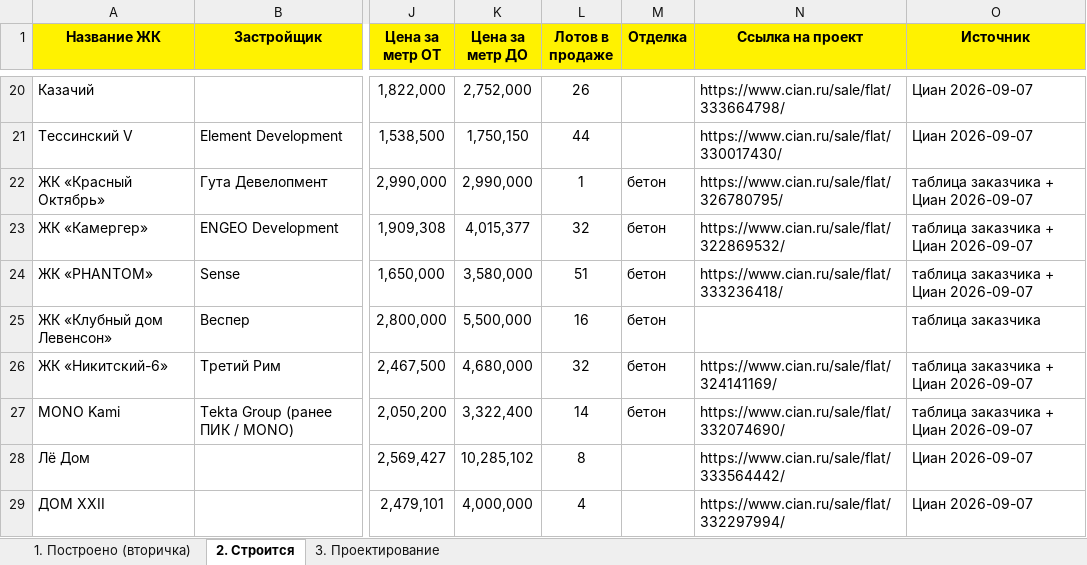
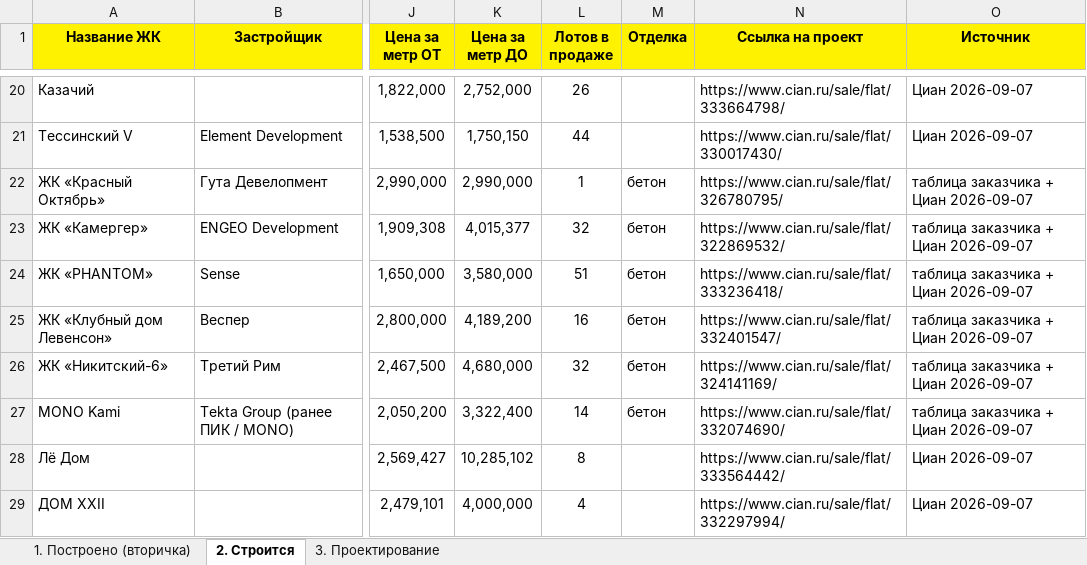
Before and after one commit to parfentsevandrey-blip/test, an Excel workbook: docs/premium-cao/premium-zhk-cao.xlsx, sheet 2. Строится, drawn as a sheet; only a part is shown, gaps mark what is left out; values as stored, in another font and other column widths than the file's, no borders; the diff covers the shown part only; the diff names each change by its address in the sheet, - before the commit and + after, or states it on an @@ line.

```diff
--- a/docs/premium-cao/premium-zhk-cao.xlsx (sheet 2. Строится)
+++ b/docs/premium-cao/premium-zhk-cao.xlsx (sheet 2. Строится)
-K25 (Цена за метр ДО): 5,500,000
+K25 (Цена за метр ДО): 4,189,200
-N25 (Ссылка на проект): (empty)
+N25 (Ссылка на проект): https://www.cian.ru/sale/flat/332401547/
-O25 (Источник): таблица заказчика
+O25 (Источник): таблица заказчика + Циан 2026-09-07
```
Also changed, not shown: 1 added row, 1 removed row and 25 edited cells elsewhere in this sheet, 4 other files.
